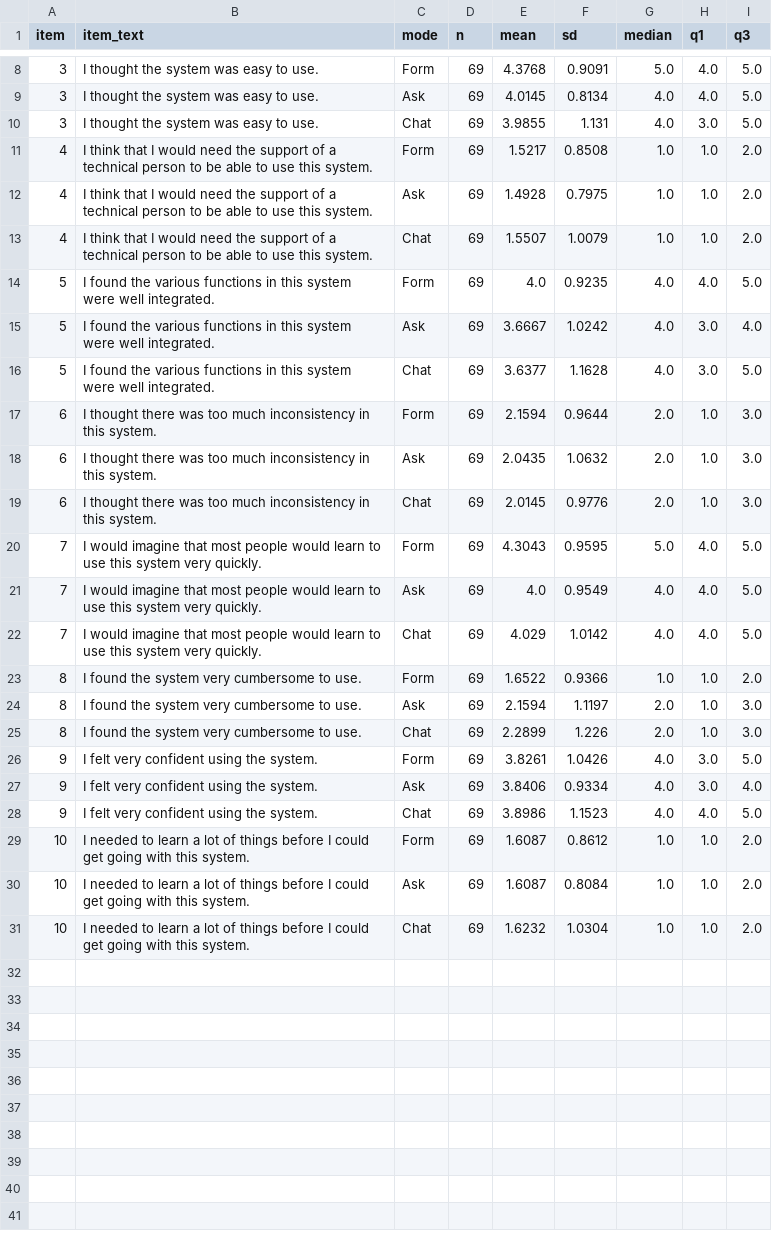
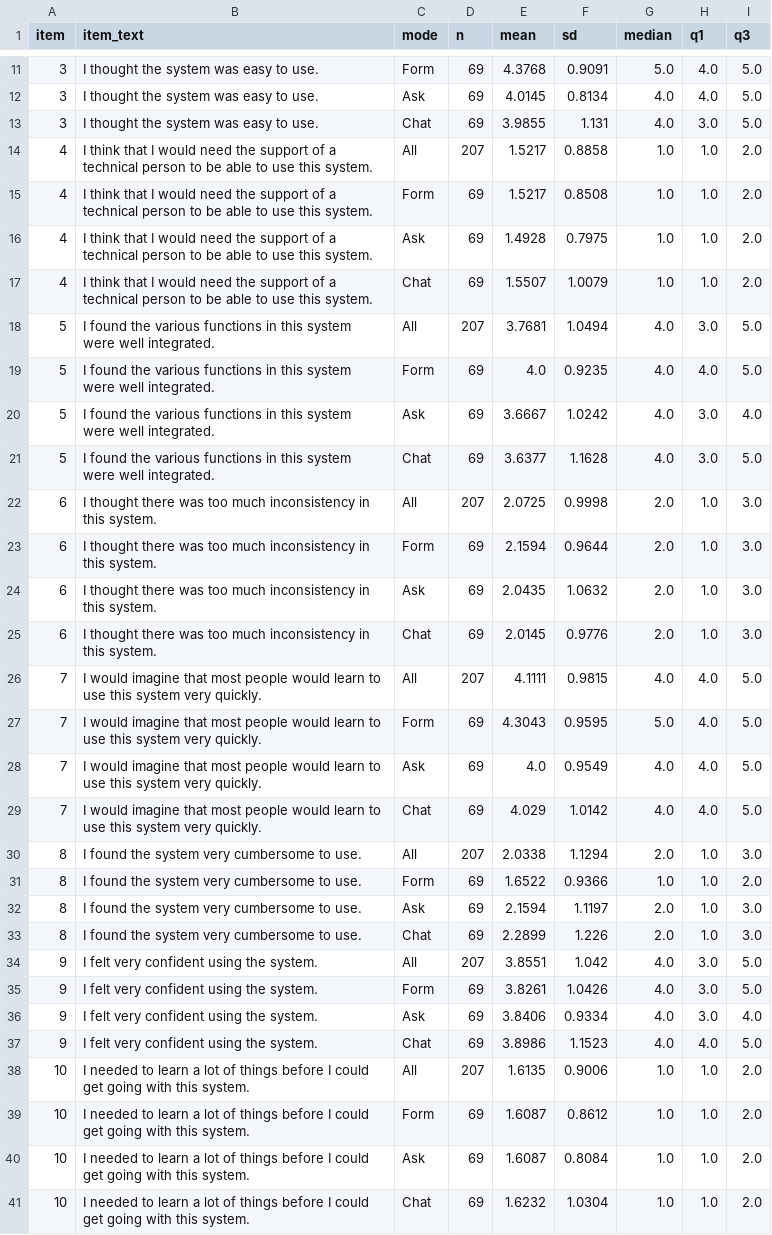
Before and after one commit to ganglem/ropagen-thesis, a CSV file: python/survey/output/sus_per_item_summary.csv, drawn as a sheet; only a part is shown, gaps mark what is left out; the diff covers the shown part only.

Commit message:
fix survey notebook: add programmatic AI per-item descriptives, repair demographics, export per-item and demographic CSVs

```diff
--- a/python/survey/output/sus_per_item_summary.csv
+++ b/python/survey/output/sus_per_item_summary.csv
@@ -10,2 +13,3 @@ item,item_text,mode,n,mean,sd,median,q1,q3
 3,I thought the system was easy to use.,Chat,69,3.9855,1.131,4.0,3.0,5.0
+4,I think that I would need the support of a technical person to be able to use this system.,All,207,1.5217,0.8858,1.0,1.0,2.0
 4,I think that I would need the support of a technical person to be able to use this system.,Form,69,1.5217,0.8508,1.0,1.0,2.0
@@ -13,2 +17,3 @@ item,item_text,mode,n,mean,sd,median,q1,q3
 4,I think that I would need the support of a technical person to be able to use this system.,Chat,69,1.5507,1.0079,1.0,1.0,2.0
+5,I found the various functions in this system were well integrated.,All,207,3.7681,1.0494,4.0,3.0,5.0
 5,I found the various functions in this system were well integrated.,Form,69,4.0,0.9235,4.0,4.0,5.0
@@ -16,2 +21,3 @@ item,item_text,mode,n,mean,sd,median,q1,q3
 5,I found the various functions in this system were well integrated.,Chat,69,3.6377,1.1628,4.0,3.0,5.0
+6,I thought there was too much inconsistency in this system.,All,207,2.0725,0.9998,2.0,1.0,3.0
 6,I thought there was too much inconsistency in this system.,Form,69,2.1594,0.9644,2.0,1.0,3.0
@@ -19,2 +25,3 @@ item,item_text,mode,n,mean,sd,median,q1,q3
 6,I thought there was too much inconsistency in this system.,Chat,69,2.0145,0.9776,2.0,1.0,3.0
+7,I would imagine that most people would learn to use this system very quickly.,All,207,4.1111,0.9815,4.0,4.0,5.0
 7,I would imagine that most people would learn to use this system very quickly.,Form,69,4.3043,0.9595,5.0,4.0,5.0
@@ -22,2 +29,3 @@ item,item_text,mode,n,mean,sd,median,q1,q3
 7,I would imagine that most people would learn to use this system very quickly.,Chat,69,4.029,1.0142,4.0,4.0,5.0
+8,I found the system very cumbersome to use.,All,207,2.0338,1.1294,2.0,1.0,3.0
 8,I found the system very cumbersome to use.,Form,69,1.6522,0.9366,1.0,1.0,2.0
@@ -25,2 +33,3 @@ item,item_text,mode,n,mean,sd,median,q1,q3
 8,I found the system very cumbersome to use.,Chat,69,2.2899,1.226,2.0,1.0,3.0
+9,I felt very confident using the system.,All,207,3.8551,1.042,4.0,3.0,5.0
 9,I felt very confident using the system.,Form,69,3.8261,1.0426,4.0,3.0,5.0
@@ -28,2 +37,3 @@ item,item_text,mode,n,mean,sd,median,q1,q3
 9,I felt very confident using the system.,Chat,69,3.8986,1.1523,4.0,4.0,5.0
+10,I needed to learn a lot of things before I could get going with this system.,All,207,1.6135,0.9006,1.0,1.0,2.0
 10,I needed to learn a lot of things before I could get going with this system.,Form,69,1.6087,0.8612,1.0,1.0,2.0
```
Also changed, not shown: 3 added rows elsewhere in this file, python/survey/output/ai_support_per_item_summary.csv, 14 other files.
